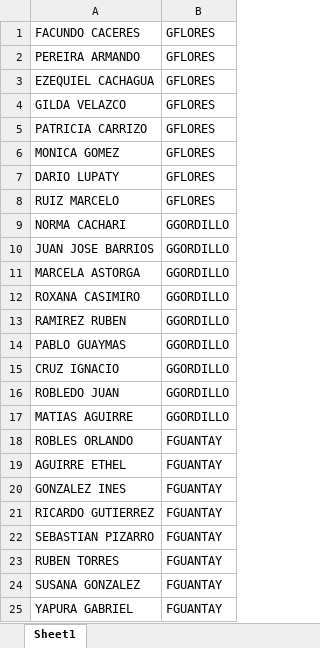
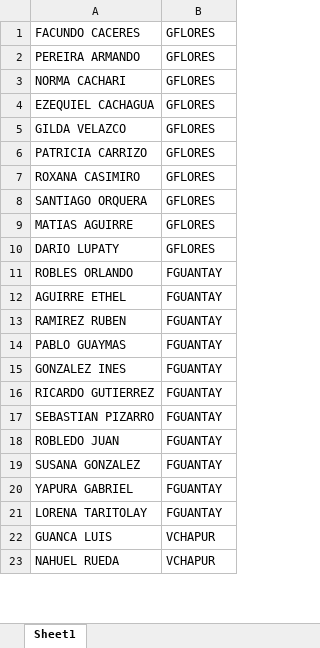
Before and after one commit to nahuel893/sellers-mobile-dash, an Excel workbook: data/supervisores.xlsx, sheet Sheet1, drawn as a sheet; only a part is shown; the shorter side is filled out with more unchanged rows; values as stored, in another font and other column widths than the file's, no borders; removed rows and columns are numbered as before the commit, all else as after; the diff covers the shown part only; the diff names each change by its address in the sheet, - before the commit and + after, or states it on an @@ line.

```diff
--- a/data/supervisores.xlsx (sheet Sheet1)
+++ b/data/supervisores.xlsx (sheet Sheet1)
+row 3: NORMA CACHARI | GFLORES
-A7: MONICA GOMEZ
+A7: ROXANA CASIMIRO
+row 8: SANTIAGO ORQUERA | GFLORES
+row 9: MATIAS AGUIRRE | GFLORES
-row 8: RUIZ MARCELO | GFLORES
-row 9: NORMA CACHARI | GGORDILLO
-row 10: JUAN JOSE BARRIOS | GGORDILLO
-row 11: MARCELA ASTORGA | GGORDILLO
-row 12: ROXANA CASIMIRO | GGORDILLO
-row 13: RAMIREZ RUBEN | GGORDILLO
-row 14: PABLO GUAYMAS | GGORDILLO
-row 15: CRUZ IGNACIO | GGORDILLO
-row 16: ROBLEDO JUAN | GGORDILLO
-row 17: MATIAS AGUIRRE | GGORDILLO
+row 13: RAMIREZ RUBEN | FGUANTAY
+row 14: PABLO GUAYMAS | FGUANTAY
-A18: RUBEN TORRES
+A18: ROBLEDO JUAN
```
Also changed, not shown: 3 added rows, 1 removed row and 2 edited cells elsewhere in this sheet, 5 other files.
